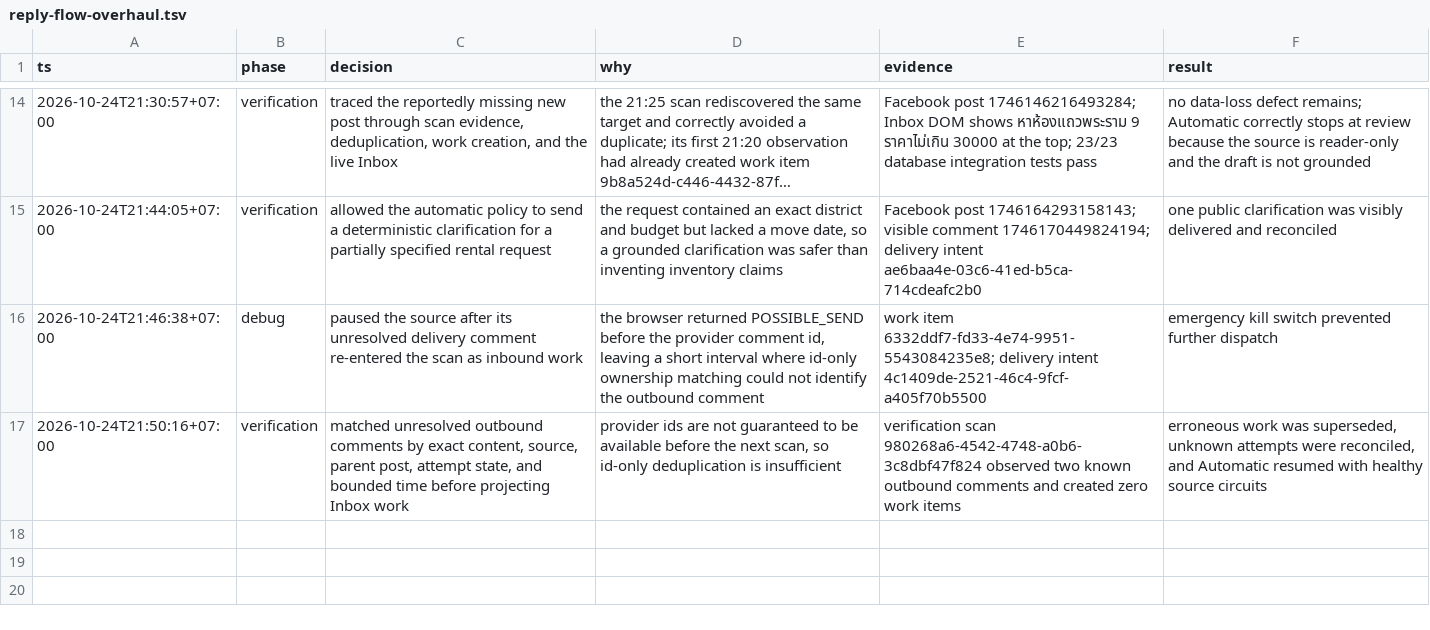
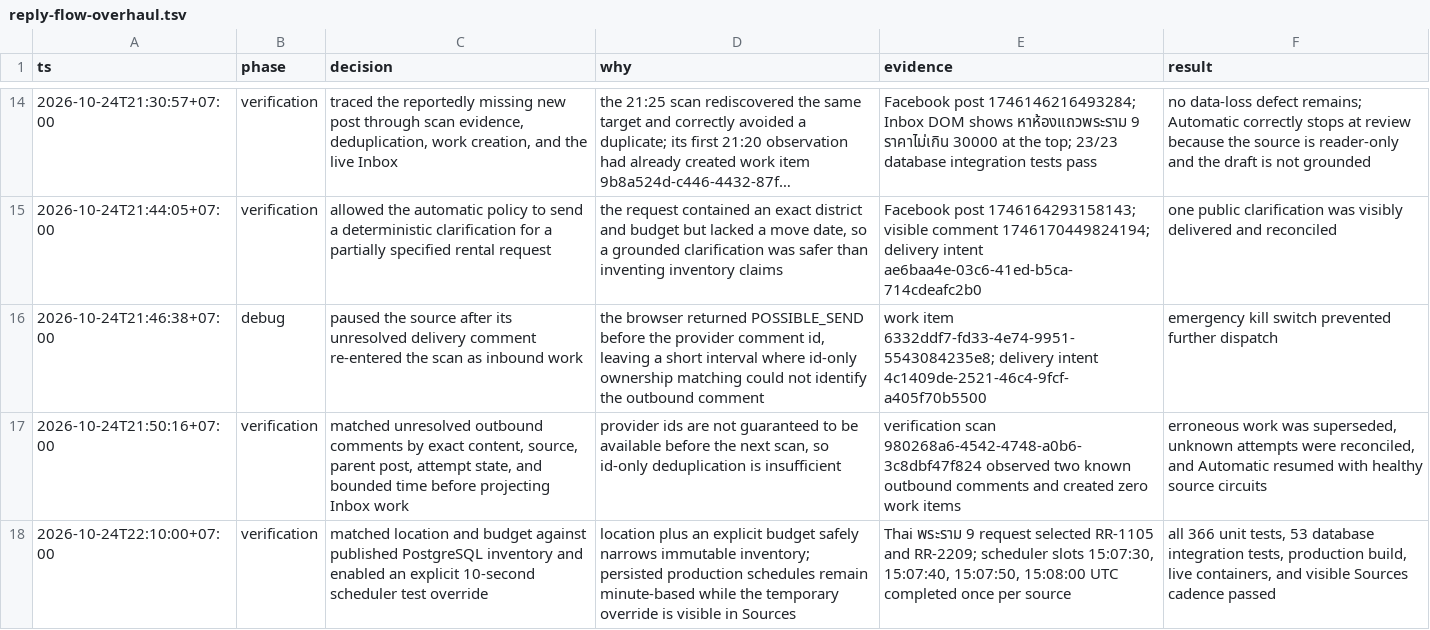
Before and after one commit to Bestlismz/post, a TSV file: .audit/reply-flow-overhaul.tsv, drawn as a sheet; only a part is shown, gaps mark what is left out; long unchanged cells end in …; the diff names each change by its address in the sheet, - before the commit and + after, or states it on an @@ line.

Commit message:
feat: match inventory and test ten-second scans

```diff
--- a/.audit/reply-flow-overhaul.tsv
+++ b/.audit/reply-flow-overhaul.tsv
+row 18: 2026-10-24T22:10:00+07:00 | verification | matched location and budget against published PostgreSQL inventory and enabled an explicit 10-second scheduler test override | location plus an explicit budget safely narrows immutable inventory; persisted production schedules remain minute-based while the temporary override is visible in Sources | Thai พระราม 9 request selected RR-1105 and RR-2209; scheduler slots 15:07:30, 15:07:40, 15:07:50, 15:08:00 UTC completed once per source | all 366 unit tests, 53 database integration tests, production build, live containers, and visible Sources cadence passed
```
Also changed, not shown: 17 other files.
